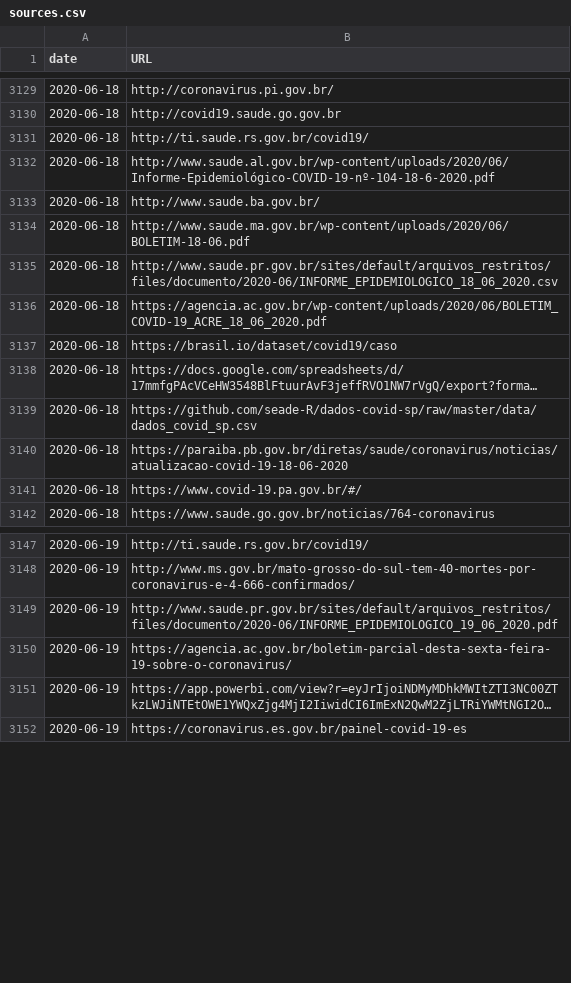
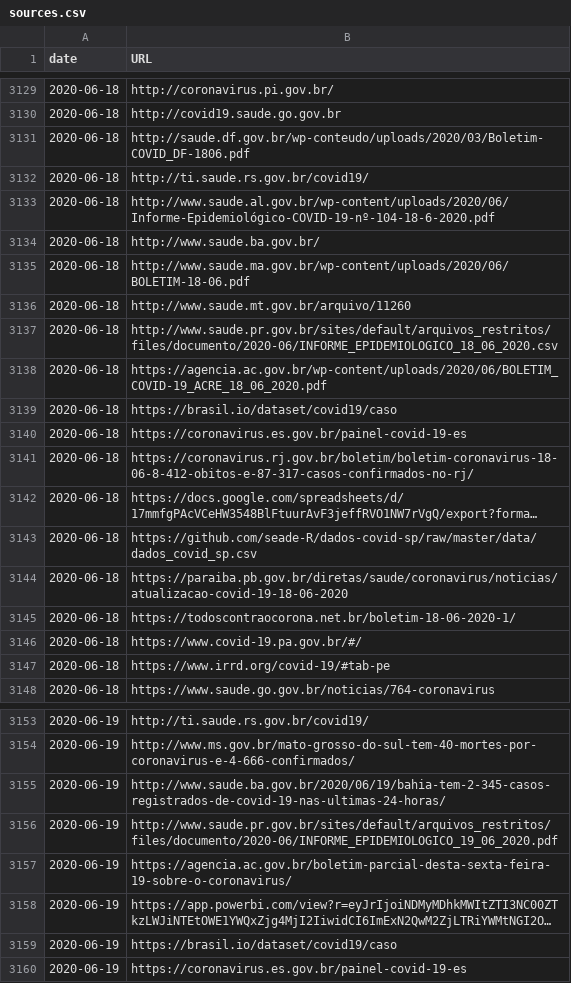
Before and after one commit to spdrio/covid19br, a CSV file: sources.csv, drawn as a sheet; only a part is shown, gaps mark what is left out; long unchanged cells end in …; the diff covers the shown part only; the diff names each change by its address in the sheet, - before the commit and + after, or states it on an @@ line.

```diff
--- a/sources.csv
+++ b/sources.csv
+row 3131: 2020-06-18 | http://saude.df.gov.br/wp-conteudo/uploads/2020/03/Boletim-COVID_DF-1806.pdf
+row 3136: 2020-06-18 | http://www.saude.mt.gov.br/arquivo/11260
+row 3140: 2020-06-18 | https://coronavirus.es.gov.br/painel-covid-19-es
+row 3141: 2020-06-18 | https://coronavirus.rj.gov.br/boletim/boletim-coronavirus-18-06-8-412-obitos-e-87-317-casos-confirmados-no-rj/
+row 3145: 2020-06-18 | https://todoscontraocorona.net.br/boletim-18-06-2020-1/
+row 3147: 2020-06-18 | https://www.irrd.org/covid-19/#tab-pe
+row 3155: 2020-06-19 | http://www.saude.ba.gov.br/2020/06/19/bahia-tem-2-345-casos-registrados-de-covid-19-nas-ultimas-24-horas/
+row 3159: 2020-06-19 | https://brasil.io/dataset/covid19/caso
```
Also changed, not shown: 2 added rows elsewhere in this file, cases-brazil-cities.csv, cases-brazil-states.csv, 3 other files.
